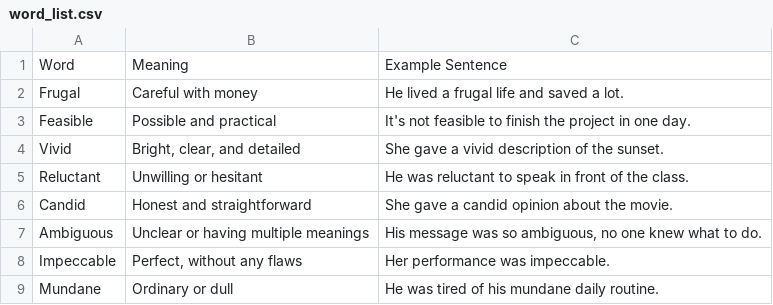
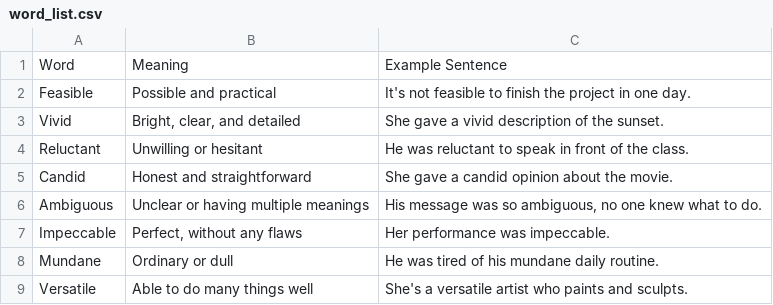
Before and after one commit to ThanikavelDD/wordbot, a CSV file: word_list.csv, drawn as a sheet; only a part is shown; the shorter side is filled out with more unchanged rows.

```diff
--- a/word_list.csv
+++ b/word_list.csv
@@ -1,3 +1,2 @@
 Word,Meaning,Example Sentence
-Frugal,Careful with money,He lived a frugal life and saved a lot.
 Feasible,Possible and practical,It's not feasible to finish the project in one day.
```
